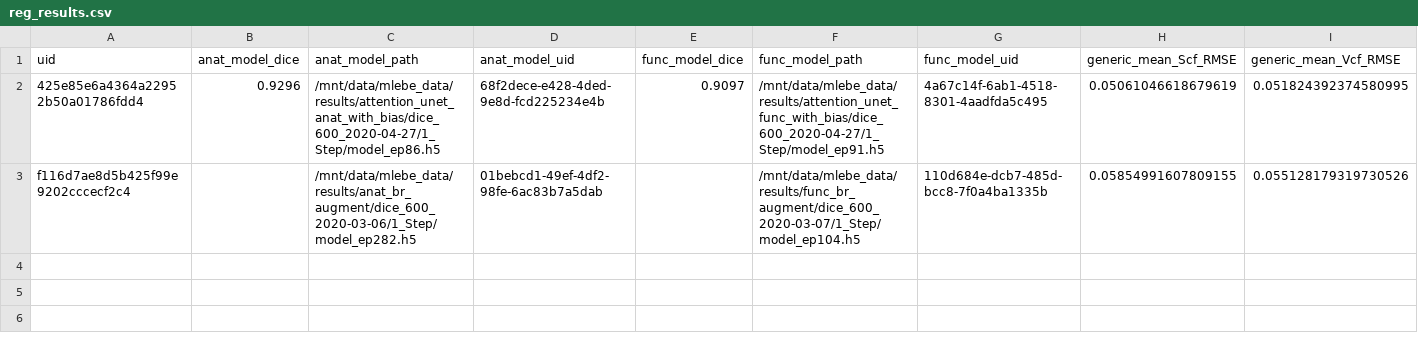
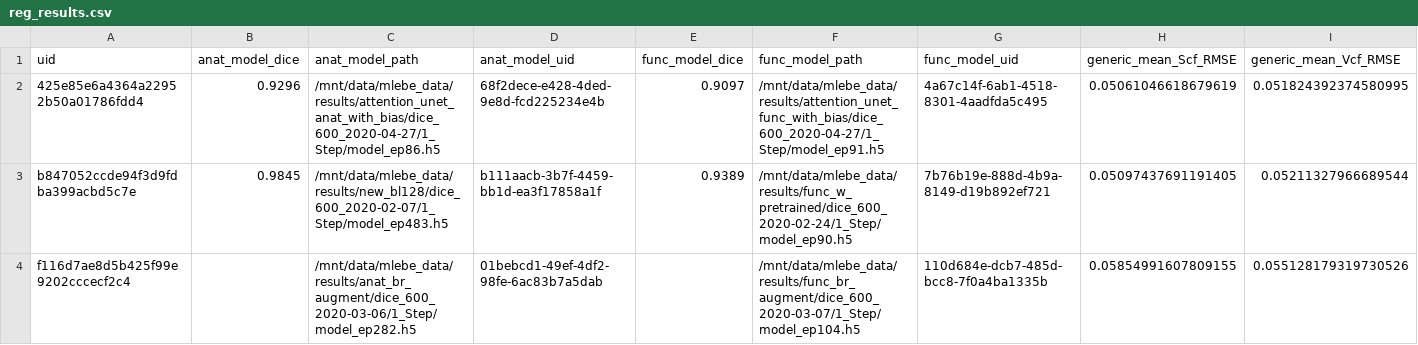
Before and after one commit to Jimmy2027/mlebe_RepSep, a CSV file: prepare/classifier/reg_results.csv, drawn as a sheet; only a part is shown; rows hold the shown columns only; the diff names each change by its address in the sheet, - before the commit and + after, or states it on an @@ line.

```diff
--- a/prepare/classifier/reg_results.csv
+++ b/prepare/classifier/reg_results.csv
+row 3: b847052ccde94f3d9fdba399acbd5c7e | 0.9845 | /mnt/data/mlebe_data/results/new_bl128/dice_600_2020-02-07/1_Step/model_ep483.h5 | b111aacb-3b7f-4459-bb1d-ea3f17858a1f | 0.9389 | /mnt/data/mlebe_data/results/func_w_pretrained/dice_600_2020-02-24/1_Step/model_ep90.h5 | 7b76b19e-888d-4b9a-8149-d19b892ef721 | 0.05097437691191405 | 0.05211327966689544
```
Also changed, not shown: 14 other files.
